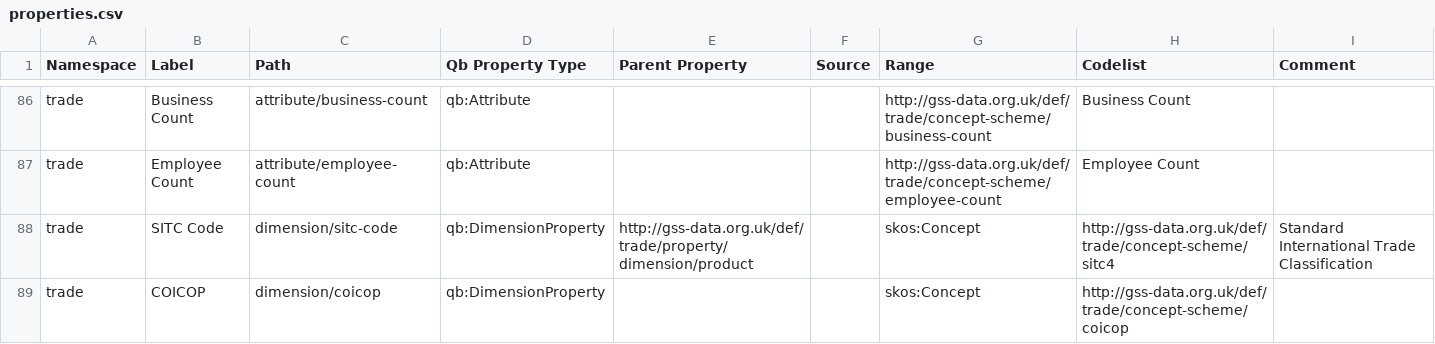
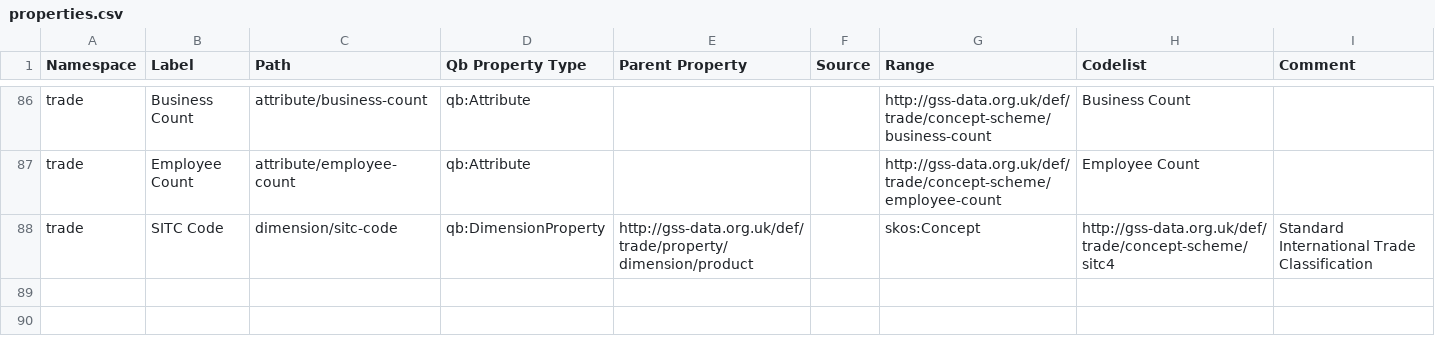
Before and after one commit to GSS-Cogs/family-trade, a CSV file: reference/properties.csv, drawn as a sheet; only a part is shown, gaps mark what is left out; the diff names each change by its address in the sheet, - before the commit and + after, or states it on an @@ line.

Commit message:
removed COICOP qb:PropertyDimension

```diff
--- a/reference/properties.csv
+++ b/reference/properties.csv
-row 89: trade | COICOP | dimension/coicop | qb:DimensionProperty |  |  | skos:Concept | http://gss-data.org.uk/def/trade/concept-scheme/coicop
```
